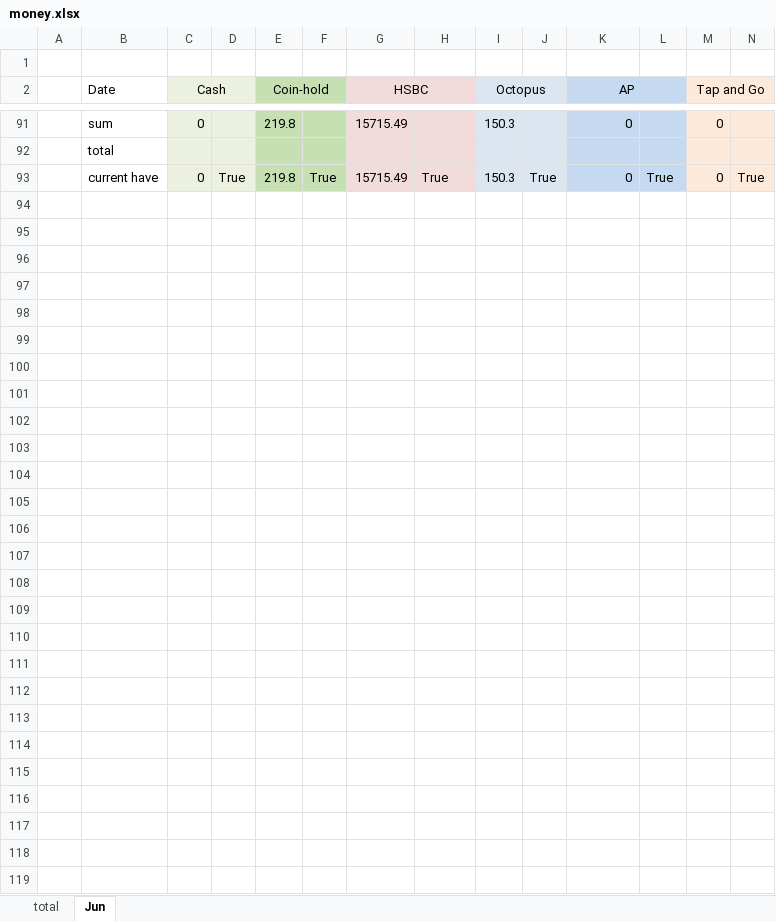
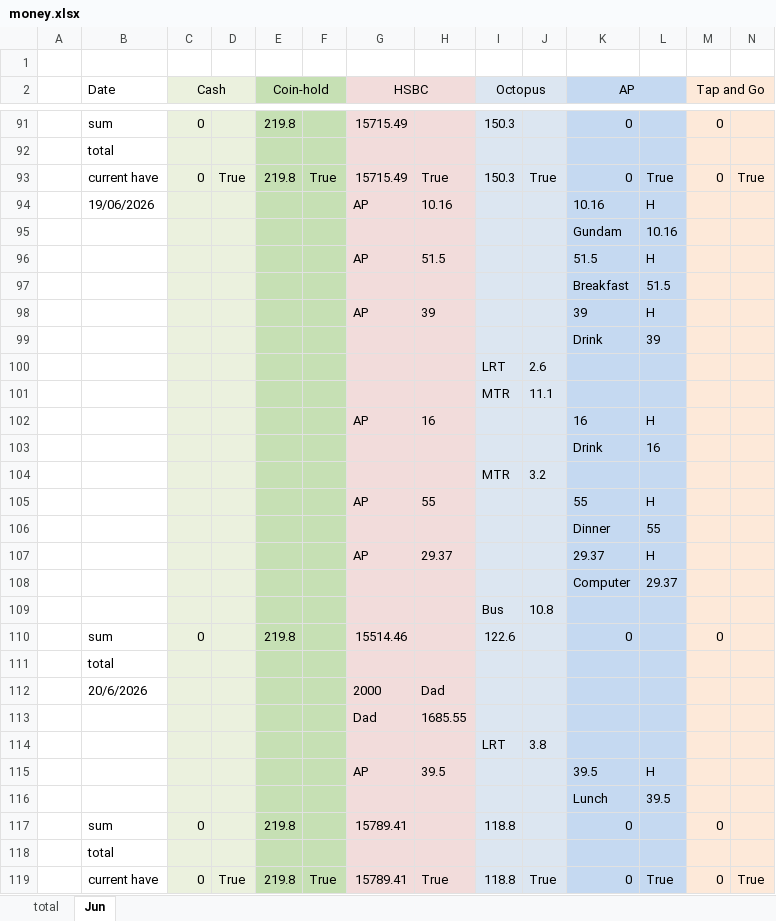
Before and after one commit to manhim924/GUI_Money_Marker, an Excel workbook: output/2026/money/money.xlsx, sheet Jun, drawn as a sheet; only a part is shown, gaps mark what is left out; values as stored, in another font and other column widths than the file's, no borders; rows hold the shown columns only; the diff names each change by its address in the sheet, - before the commit and + after, or states it on an @@ line.

```diff
--- a/output/2026/money/money.xlsx (sheet Jun)
+++ b/output/2026/money/money.xlsx (sheet Jun)
+row 94:  | 19/06/2026 |  |  |  |  | AP | 10.16 |  |  | 10.16 | H
+row 95:  |  |  |  |  |  |  |  |  |  | Gundam | 10.16
+row 96:  |  |  |  |  |  | AP | 51.5 |  |  | 51.5 | H
+row 97:  |  |  |  |  |  |  |  |  |  | Breakfast | 51.5
+row 98:  |  |  |  |  |  | AP | 39 |  |  | 39 | H
+row 99:  |  |  |  |  |  |  |  |  |  | Drink | 39
+row 100:  |  |  |  |  |  |  |  | LRT | 2.6
+row 101:  |  |  |  |  |  |  |  | MTR | 11.1
+row 102:  |  |  |  |  |  | AP | 16 |  |  | 16 | H
+row 103:  |  |  |  |  |  |  |  |  |  | Drink | 16
+row 104:  |  |  |  |  |  |  |  | MTR | 3.2
+row 105:  |  |  |  |  |  | AP | 55 |  |  | 55 | H
+row 106:  |  |  |  |  |  |  |  |  |  | Dinner | 55
+row 107:  |  |  |  |  |  | AP | 29.37 |  |  | 29.37 | H
+row 108:  |  |  |  |  |  |  |  |  |  | Computer | 29.37
+row 109:  |  |  |  |  |  |  |  | Bus | 10.8
+row 110:  | sum | 0 |  | 219.8 |  | 15514.46 |  | 122.6 |  | 0 |  | 0
+row 111:  | total
+row 112:  | 20/6/2026 |  |  |  |  | 2000 | Dad
+row 113:  |  |  |  |  |  | Dad | 1685.55
+row 114:  |  |  |  |  |  |  |  | LRT | 3.8
+row 115:  |  |  |  |  |  | AP | 39.5 |  |  | 39.5 | H
+row 116:  |  |  |  |  |  |  |  |  |  | Lunch | 39.5
+row 117:  | sum | 0 |  | 219.8 |  | 15789.41 |  | 118.8 |  | 0 |  | 0
+row 118:  | total
+row 119:  | current have | 0 | True | 219.8 | True | 15789.41 | True | 118.8 | True | 0 | True | 0 | True
```
Also changed, not shown: 8 other files.
